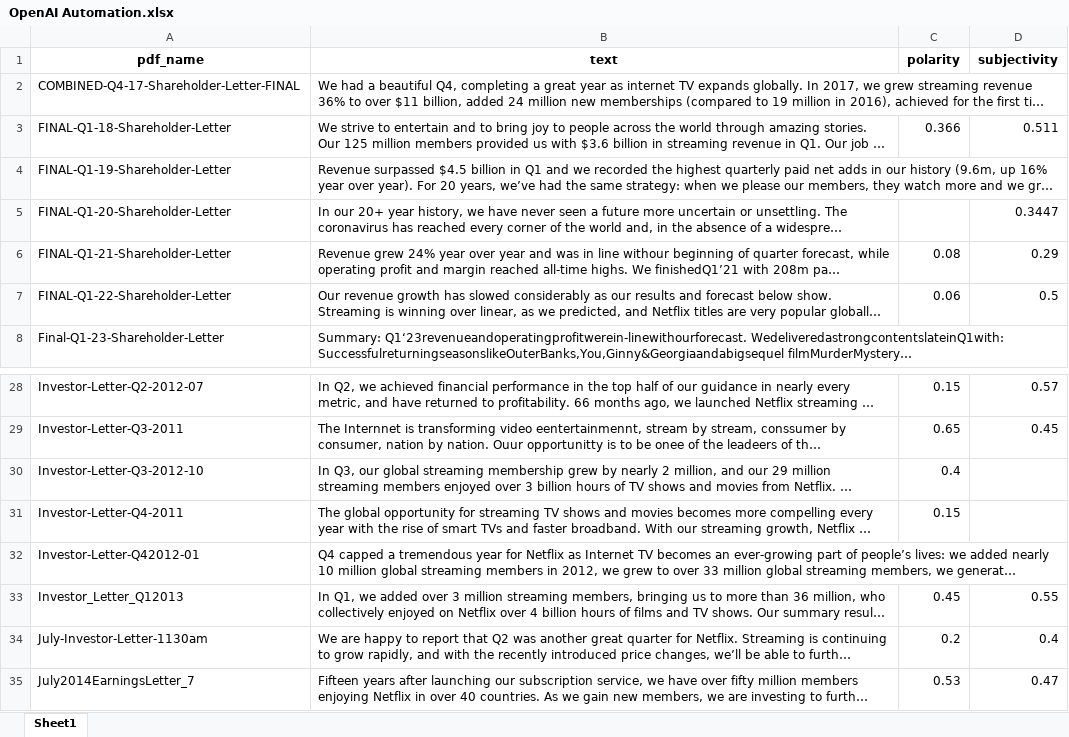
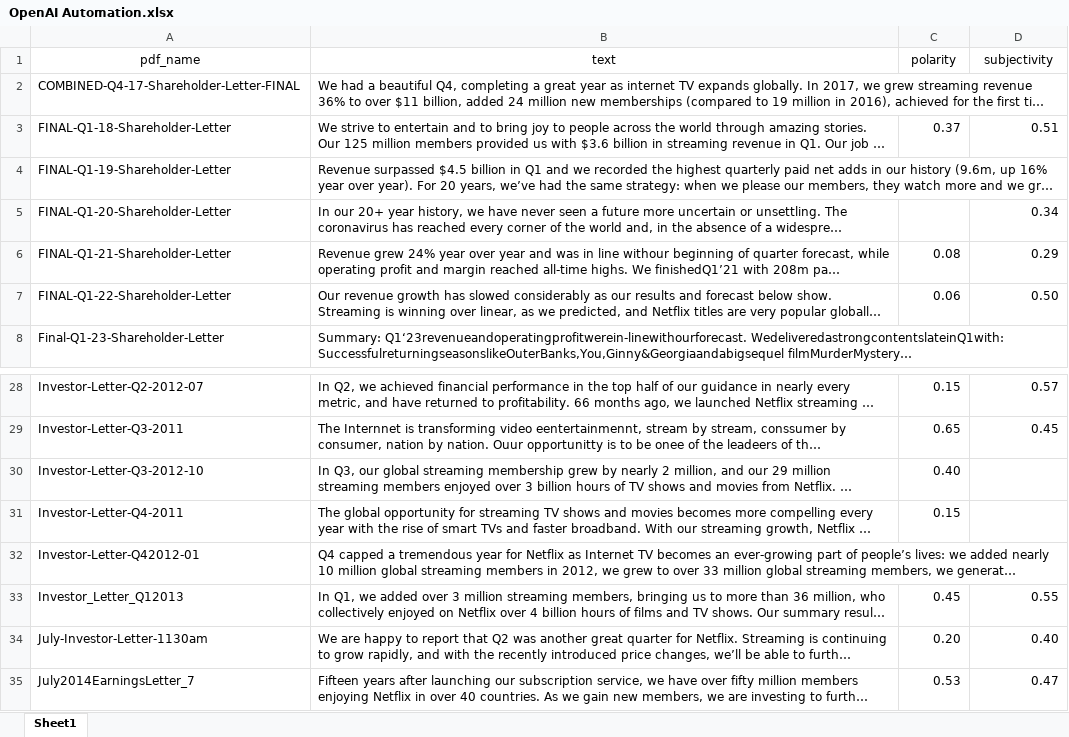
Before and after one commit to amdemin/Financial-Reports-Stock-Prediction, an Excel workbook: Src/OpenAI Automation.xlsx, sheet Sheet1, drawn as a sheet; only a part is shown, gaps mark what is left out; long unchanged cells end in …; values as stored, in another font and other column widths than the file's, no borders; the diff covers the shown part only; the diff names each change by its address in the sheet, - before the commit and + after, or states it on an @@ line.

```diff
--- a/Src/OpenAI Automation.xlsx (sheet Sheet1)
+++ b/Src/OpenAI Automation.xlsx (sheet Sheet1)
-A1:D1 bold: on
+A1:D1 bold: off
-C3 (polarity): 0.366
+C3 (polarity): 0.37
-D3 (subjectivity): 0.511
+D3 (subjectivity): 0.51
-D5 (subjectivity): 0.3447
+D5 (subjectivity): 0.34
-D7 (subjectivity): 0.5
+D7 (subjectivity): 0.50
-C30 (polarity): 0.4
+C30 (polarity): 0.40
-C34 (polarity): 0.2
+C34 (polarity): 0.20
-D34 (subjectivity): 0.4
+D34 (subjectivity): 0.40
```
Also changed, not shown: 22 edited cells elsewhere in this sheet, 32 other files.
